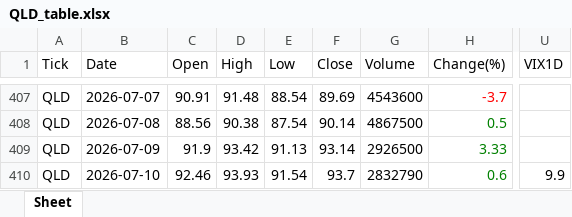
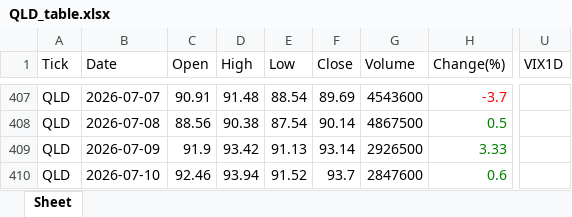
Before and after one commit to jangjb1204-sys/my-python-bot, an Excel workbook: US_stock/QLD_table.xlsx, sheet Sheet, drawn as a sheet; only a part is shown, gaps mark what is left out; values as stored, in another font and other column widths than the file's, no borders; the diff names each change by its address in the sheet, - before the commit and + after, or states it on an @@ line.

```diff
--- a/US_stock/QLD_table.xlsx (sheet Sheet)
+++ b/US_stock/QLD_table.xlsx (sheet Sheet)
-D410 (High): 93.93
+D410 (High): 93.94
-E410 (Low): 91.54
+E410 (Low): 91.52
-G410 (Volume): 2832790
+G410 (Volume): 2847600
-U410 (VIX1D): 9.9
+U410 (VIX1D): (empty)
```
Also changed, not shown: US_stock/FINX_table.xlsx, US_stock/KORU_table.xlsx, 23 other files.
